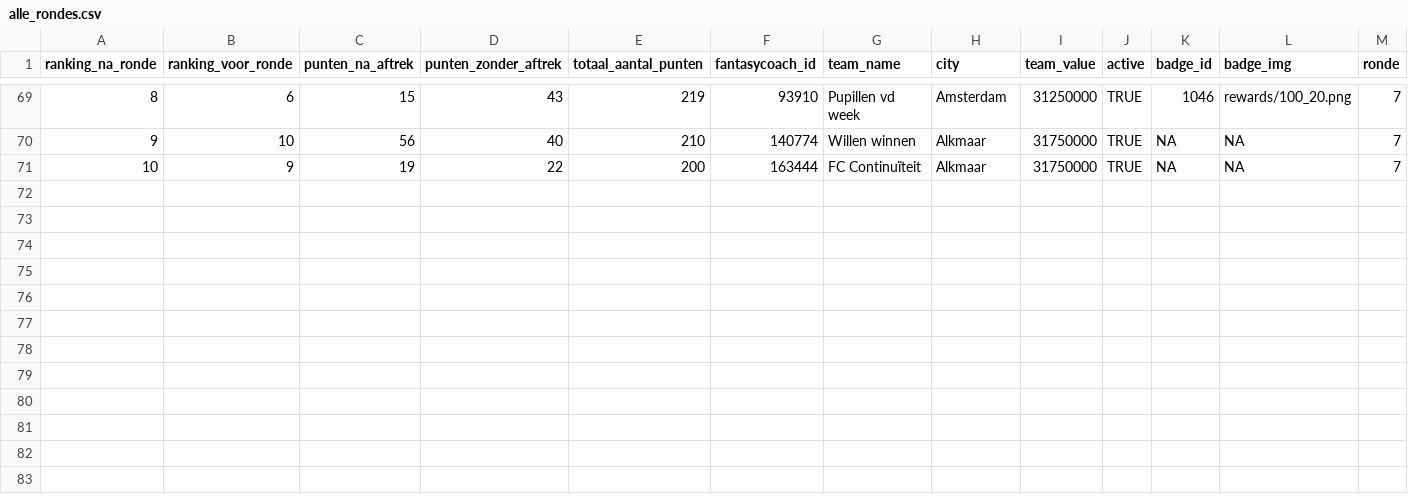
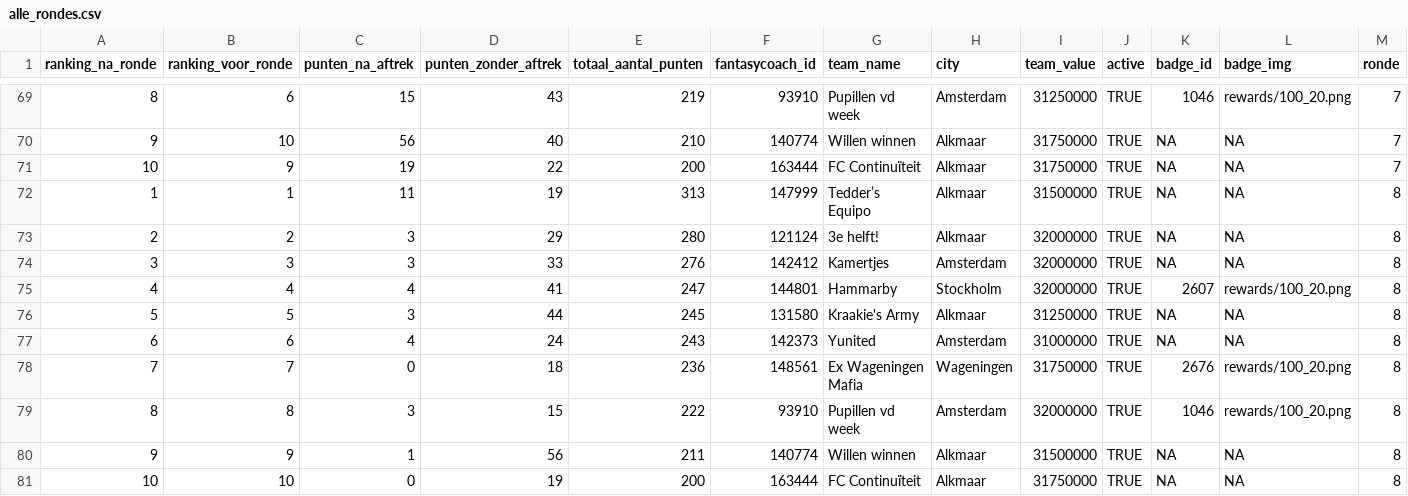
Before and after one commit to rubensan19/cvhj-scraper, a CSV file: data/alle_rondes.csv, drawn as a sheet; only a part is shown, gaps mark what is left out; rows hold the shown columns only; the diff names each change by its address in the sheet, - before the commit and + after, or states it on an @@ line.

```diff
--- a/data/alle_rondes.csv
+++ b/data/alle_rondes.csv
+row 72: 1 | 1 | 11 | 19 | 313 | 147999 | Tedder’s Equipo | Alkmaar | 31500000 | TRUE | NA | NA | 8
+row 73: 2 | 2 | 3 | 29 | 280 | 121124 | 3e helft! | Alkmaar | 32000000 | TRUE | NA | NA | 8
+row 74: 3 | 3 | 3 | 33 | 276 | 142412 | Kamertjes | Amsterdam | 32000000 | TRUE | NA | NA | 8
+row 75: 4 | 4 | 4 | 41 | 247 | 144801 | Hammarby | Stockholm | 32000000 | TRUE | 2607 | rewards/100_20.png | 8
+row 76: 5 | 5 | 3 | 44 | 245 | 131580 | Kraakie's Army | Alkmaar | 31250000 | TRUE | NA | NA | 8
+row 77: 6 | 6 | 4 | 24 | 243 | 142373 | Yunited | Amsterdam | 31000000 | TRUE | NA | NA | 8
+row 78: 7 | 7 | 0 | 18 | 236 | 148561 | Ex Wageningen Mafia | Wageningen | 31750000 | TRUE | 2676 | rewards/100_20.png | 8
+row 79: 8 | 8 | 3 | 15 | 222 | 93910 | Pupillen vd week | Amsterdam | 32000000 | TRUE | 1046 | rewards/100_20.png | 8
+row 80: 9 | 9 | 1 | 56 | 211 | 140774 | Willen winnen | Alkmaar | 31500000 | TRUE | NA | NA | 8
+row 81: 10 | 10 | 0 | 19 | 200 | 163444 | FC Continuïteit | Alkmaar | 31750000 | TRUE | NA | NA | 8
```
